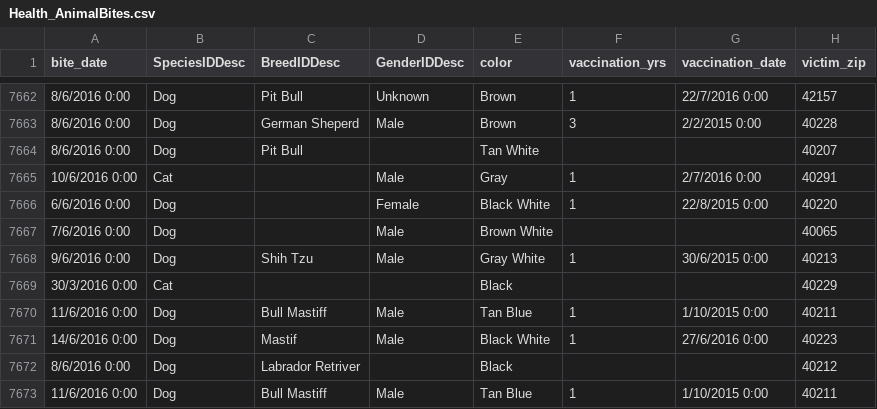
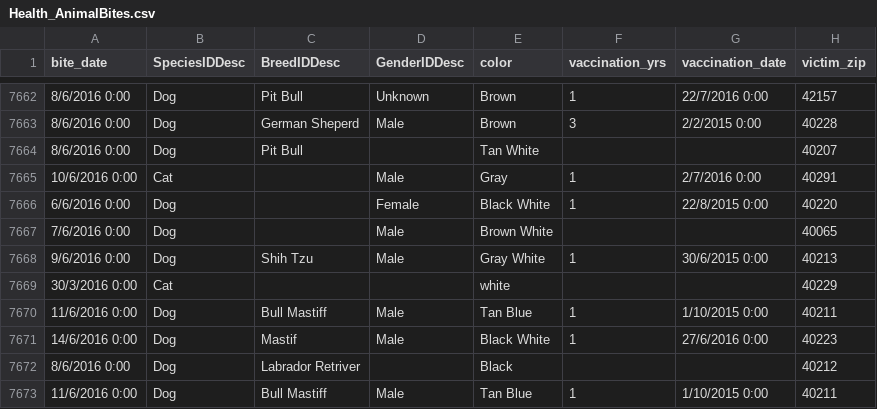
Before and after one commit to aoffis/Animal-Bites, a CSV file: Health_AnimalBites.csv, drawn as a sheet; only a part is shown, gaps mark what is left out; the diff names each change by its address in the sheet, - before the commit and + after, or states it on an @@ line.

Commit message:
Update Health_AnimalBites.csv

```diff
--- a/Health_AnimalBites.csv
+++ b/Health_AnimalBites.csv
-E7669 (color): Black
+E7669 (color): white
```
